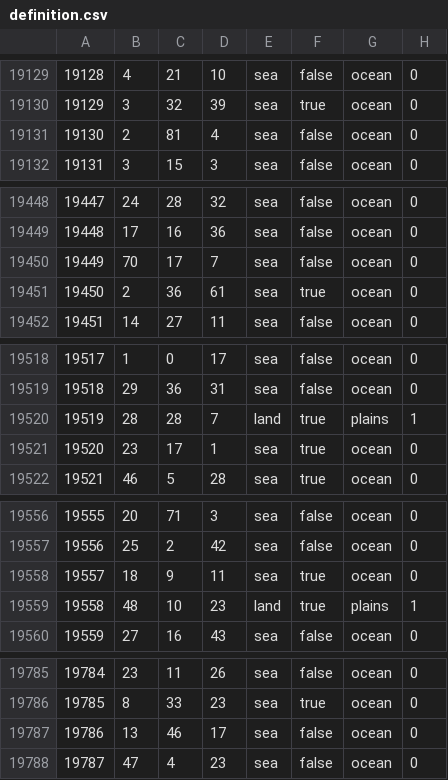
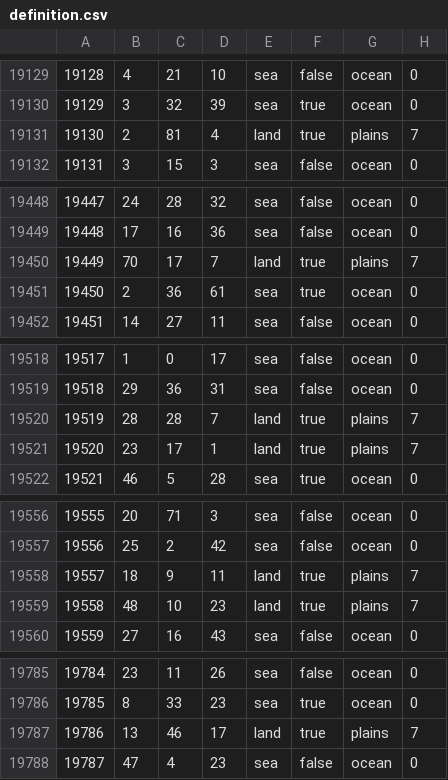
Before and after one commit to Choo-Choo-Oreo/aNCFO_cco, a CSV file: map/definition.csv, drawn as a sheet; only a part is shown, gaps mark what is left out; the diff covers the shown part only.

```diff
--- a/map/definition.csv
+++ b/map/definition.csv
@@ -19130,3 +19130,3 @@
 19129;3;32;39;sea;true;ocean;0
-19130;2;81;4;sea;false;ocean;0
+19130;2;81;4;land;true;plains;7
 19131;3;15;3;sea;false;ocean;0
@@ -19449,3 +19449,3 @@
 19448;17;16;36;sea;false;ocean;0
-19449;70;17;7;sea;false;ocean;0
+19449;70;17;7;land;true;plains;7
 19450;2;36;61;sea;true;ocean;0
@@ -19519,4 +19519,4 @@
 19518;29;36;31;sea;false;ocean;0
-19519;28;28;7;land;true;plains;1
-19520;23;17;1;sea;true;ocean;0
+19519;28;28;7;land;true;plains;7
+19520;23;17;1;land;true;plains;7
 19521;46;5;28;sea;true;ocean;0
@@ -19557,4 +19557,4 @@
 19556;25;2;42;sea;false;ocean;0
-19557;18;9;11;sea;true;ocean;0
-19558;48;10;23;land;true;plains;1
+19557;18;9;11;land;true;plains;7
+19558;48;10;23;land;true;plains;7
 19559;27;16;43;sea;false;ocean;0
@@ -19786,3 +19786,3 @@
 19785;8;33;23;sea;true;ocean;0
-19786;13;46;17;sea;false;ocean;0
+19786;13;46;17;land;true;plains;7
 19787;47;4;23;sea;false;ocean;0
```
Also changed, not shown: 37 edited cells elsewhere in this file, 53 other files.
